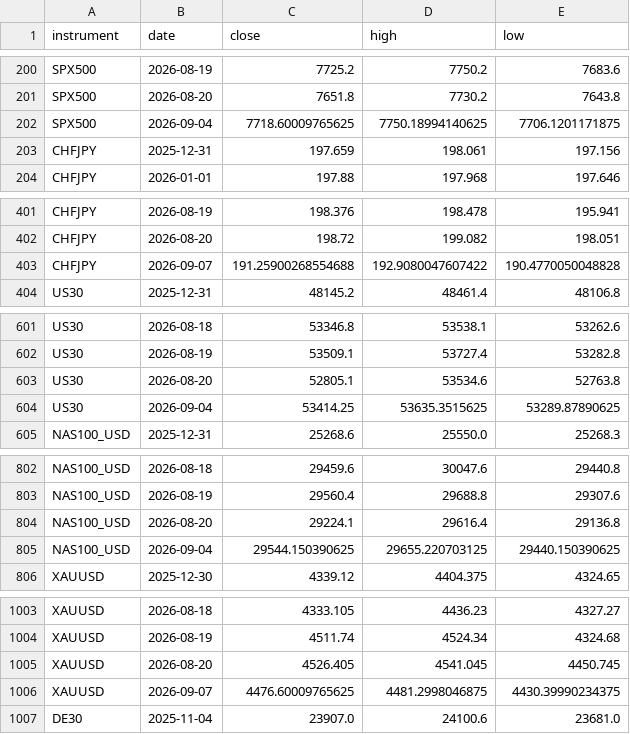
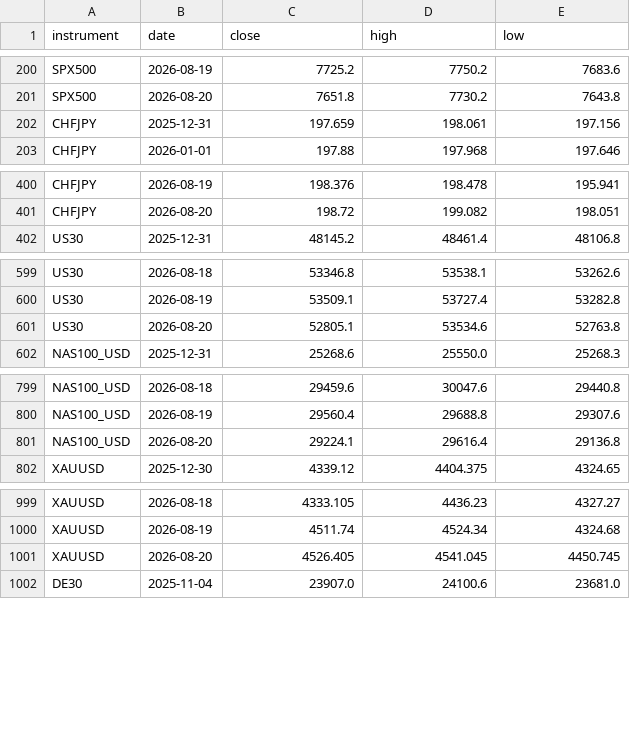
Before and after one commit to kenjtradez/portfolio-forward-test, a CSV file: connors_log.csv, drawn as a sheet; only a part is shown, gaps mark what is left out; the diff covers the shown part only.

```diff
--- a/connors_log.csv
+++ b/connors_log.csv
@@ -201,3 +201,2 @@ SPX500,2026-08-19,7725.2,7750.2,7683.6
 SPX500,2026-08-20,7651.8,7730.2,7643.8
-SPX500,2026-09-04,7718.60009765625,7750.18994140625,7706.1201171875
 CHFJPY,2025-12-31,197.659,198.061,197.156
@@ -402,3 +401,2 @@ CHFJPY,2026-08-19,198.376,198.478,195.941
 CHFJPY,2026-08-20,198.72,199.082,198.051
-CHFJPY,2026-09-07,191.25900268554688,192.9080047607422,190.4770050048828
 US30,2025-12-31,48145.2,48461.4,48106.8
@@ -603,3 +601,2 @@ US30,2026-08-19,53509.1,53727.4,53282.8
 US30,2026-08-20,52805.1,53534.6,52763.8
-US30,2026-09-04,53414.25,53635.3515625,53289.87890625
 NAS100_USD,2025-12-31,25268.6,25550.0,25268.3
@@ -804,3 +801,2 @@ NAS100_USD,2026-08-19,29560.4,29688.8,29307.6
 NAS100_USD,2026-08-20,29224.1,29616.4,29136.8
-NAS100_USD,2026-09-04,29544.150390625,29655.220703125,29440.150390625
 XAUUSD,2025-12-30,4339.12,4404.375,4324.65
@@ -1005,3 +1001,2 @@ XAUUSD,2026-08-19,4511.74,4524.34,4324.68
 XAUUSD,2026-08-20,4526.405,4541.045,4450.745
-XAUUSD,2026-09-07,4476.60009765625,4481.2998046875,4430.39990234375
 DE30,2025-11-04,23907.0,24100.6,23681.0
```
Also changed, not shown: 5 removed rows elsewhere in this file, donchian_log.csv, journal.csv, 4 other files.
